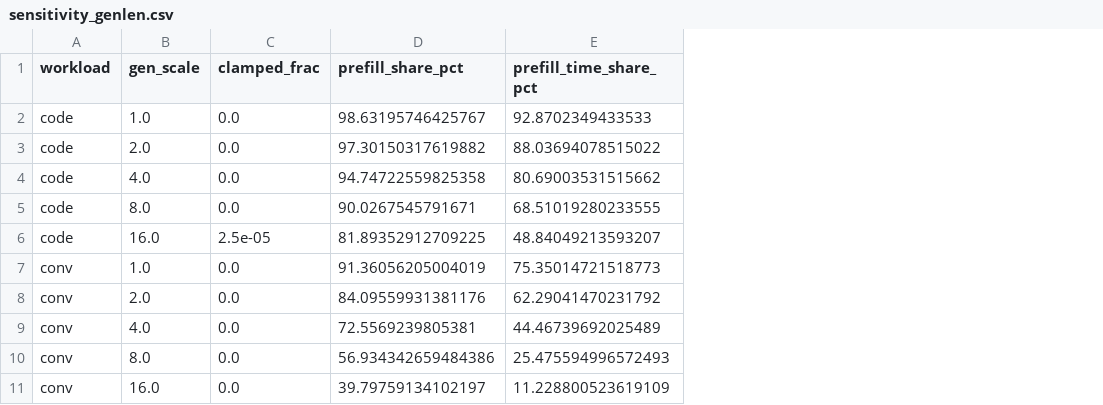
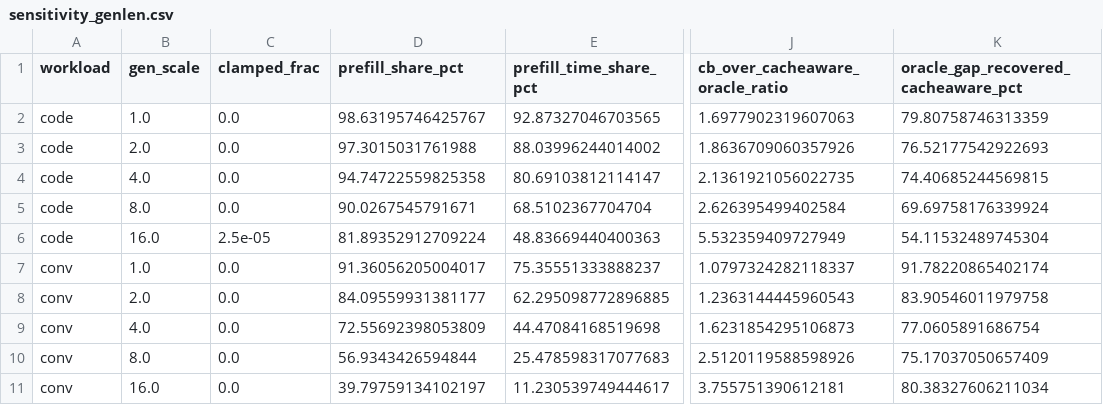
Before and after one commit to Andrew-Kevin-007/content-blind-scheduling, a CSV file: results/sensitivity_genlen.csv, drawn as a sheet; only a part is shown, gaps mark what is left out; the diff names each change by its address in the sheet, - before the commit and + after, or states it on an @@ line.

```diff
--- a/results/sensitivity_genlen.csv
+++ b/results/sensitivity_genlen.csv
+column J (cb_over_cacheaware_oracle_ratio), rows 2-11: 1.6977902319607063 | 1.8636709060357926 | 2.1361921056022735 | 2.626395499402584 | 5.532359409727949 | 1.0797324282118337 | 1.2363144445960543 | 1.6231854295106873 | 2.5120119588598926 | 3.755751390612181
+column K, rows 1-11: oracle_gap_recovered_cacheaware_pct | 79.80758746313359 | 76.52177542922693 | 74.40685244569815 | 69.69758176339924 | 54.11532489745304 | 91.78220865402174 | 83.90546011979758 | 77.0605891686754 | 75.17037050657409 | 80.38327606211034
-E2 (prefill_time_share_pct): 92.8702349433533
+E2 (prefill_time_share_pct): 92.87327046703565
-D3 (prefill_share_pct): 97.30150317619882
+D3 (prefill_share_pct): 97.3015031761988
-E3 (prefill_time_share_pct): 88.03694078515022
+E3 (prefill_time_share_pct): 88.03996244014002
-E4 (prefill_time_share_pct): 80.69003531515662
+E4 (prefill_time_share_pct): 80.69103812114147
-E5 (prefill_time_share_pct): 68.51019280233555
+E5 (prefill_time_share_pct): 68.5102367704704
-D6 (prefill_share_pct): 81.89352912709225
+D6 (prefill_share_pct): 81.89352912709224
-E6 (prefill_time_share_pct): 48.84049213593207
+E6 (prefill_time_share_pct): 48.83669440400363
-D7 (prefill_share_pct): 91.36056205004019
+D7 (prefill_share_pct): 91.36056205004017
-E7 (prefill_time_share_pct): 75.35014721518773
+E7 (prefill_time_share_pct): 75.35551333888237
-D8 (prefill_share_pct): 84.09559931381176
+D8 (prefill_share_pct): 84.09559931381177
-E8 (prefill_time_share_pct): 62.29041470231792
+E8 (prefill_time_share_pct): 62.295098772896885
-D9 (prefill_share_pct): 72.5569239805381
+D9 (prefill_share_pct): 72.55692398053809
-E9 (prefill_time_share_pct): 44.46739692025489
+E9 (prefill_time_share_pct): 44.47084168519698
-D10 (prefill_share_pct): 56.934342659484386
+D10 (prefill_share_pct): 56.9343426594844
-E10 (prefill_time_share_pct): 25.475594996572493
+E10 (prefill_time_share_pct): 25.478598317077683
-E11 (prefill_time_share_pct): 11.228800523619109
+E11 (prefill_time_share_pct): 11.230539749444617
```
Also changed, not shown: results/sensitivity_cache.csv, results/slo.csv, 9 other files.
